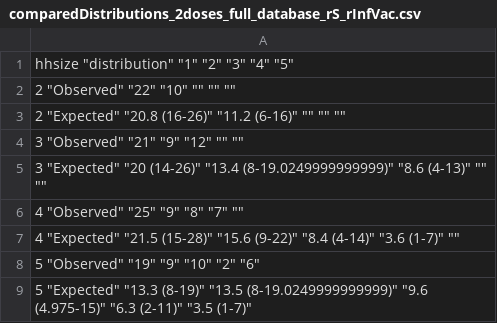
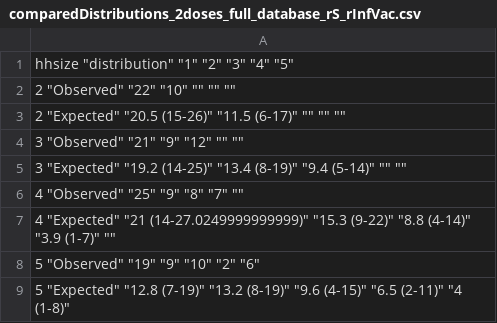
Before and after one commit to mlayan/VaccineEffectivenessSheba, a CSV file: tables/comparedDistributions_2doses_full_database_rS_rInfVac.csv, drawn as a sheet.

```diff
--- a/tables/comparedDistributions_2doses_full_database_rS_rInfVac.csv
+++ b/tables/comparedDistributions_2doses_full_database_rS_rInfVac.csv
@@ -2,8 +2,8 @@
 2 "Observed" "22" "10" "" "" ""
-2 "Expected" "20.8 (16-26)" "11.2 (6-16)" "" "" ""
+2 "Expected" "20.5 (15-26)" "11.5 (6-17)" "" "" ""
 3 "Observed" "21" "9" "12" "" ""
-3 "Expected" "20 (14-26)" "13.4 (8-19.0249999999999)" "8.6 (4-13)" "" ""
+3 "Expected" "19.2 (14-25)" "13.4 (8-19)" "9.4 (5-14)" "" ""
 4 "Observed" "25" "9" "8" "7" ""
-4 "Expected" "21.5 (15-28)" "15.6 (9-22)" "8.4 (4-14)" "3.6 (1-7)" ""
+4 "Expected" "21 (14-27.0249999999999)" "15.3 (9-22)" "8.8 (4-14)" "3.9 (1-7)" ""
 5 "Observed" "19" "9" "10" "2" "6"
-5 "Expected" "13.3 (8-19)" "13.5 (8-19.0249999999999)" "9.6 (4.975-15)" "6.3 (2-11)" "3.5 (1-7)"
+5 "Expected" "12.8 (7-19)" "13.2 (8-19)" "9.6 (4-15)" "6.5 (2-11)" "4 (1-8)"
```
Also changed, not shown: tables/infectivity_estimates_sensitivity_analysis.csv, tables/parameter_estimates_baseline.csv, 3 other files.
